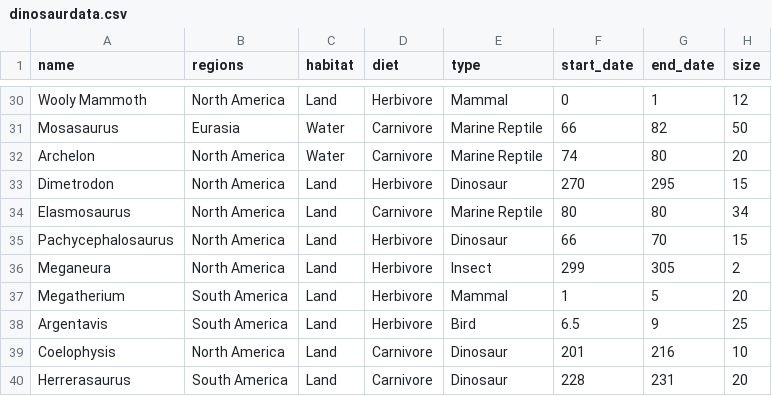
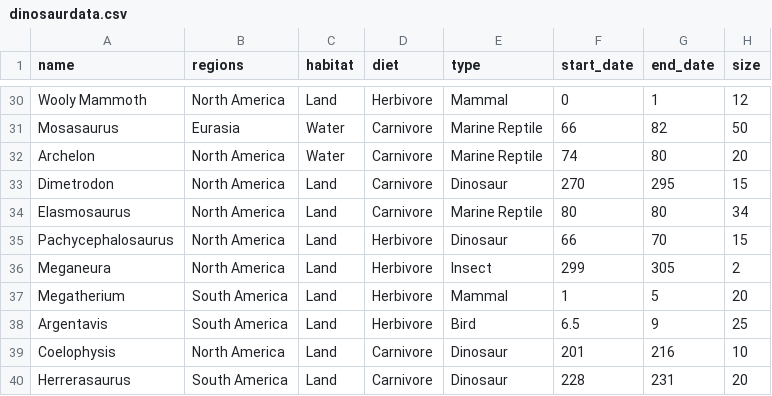
Before and after one commit to JeffRice/svelte-d3-prehistoric, a CSV file: public/dinosaurdata.csv, drawn as a sheet; only a part is shown, gaps mark what is left out; the diff names each change by its address in the sheet, - before the commit and + after, or states it on an @@ line.

Commit message:
dimetrodon mislabeled, optimized images

```diff
--- a/public/dinosaurdata.csv
+++ b/public/dinosaurdata.csv
-D33 (diet): Herbivore
+D33 (diet): Carnivore
```
Also changed, not shown: 11 other files.
